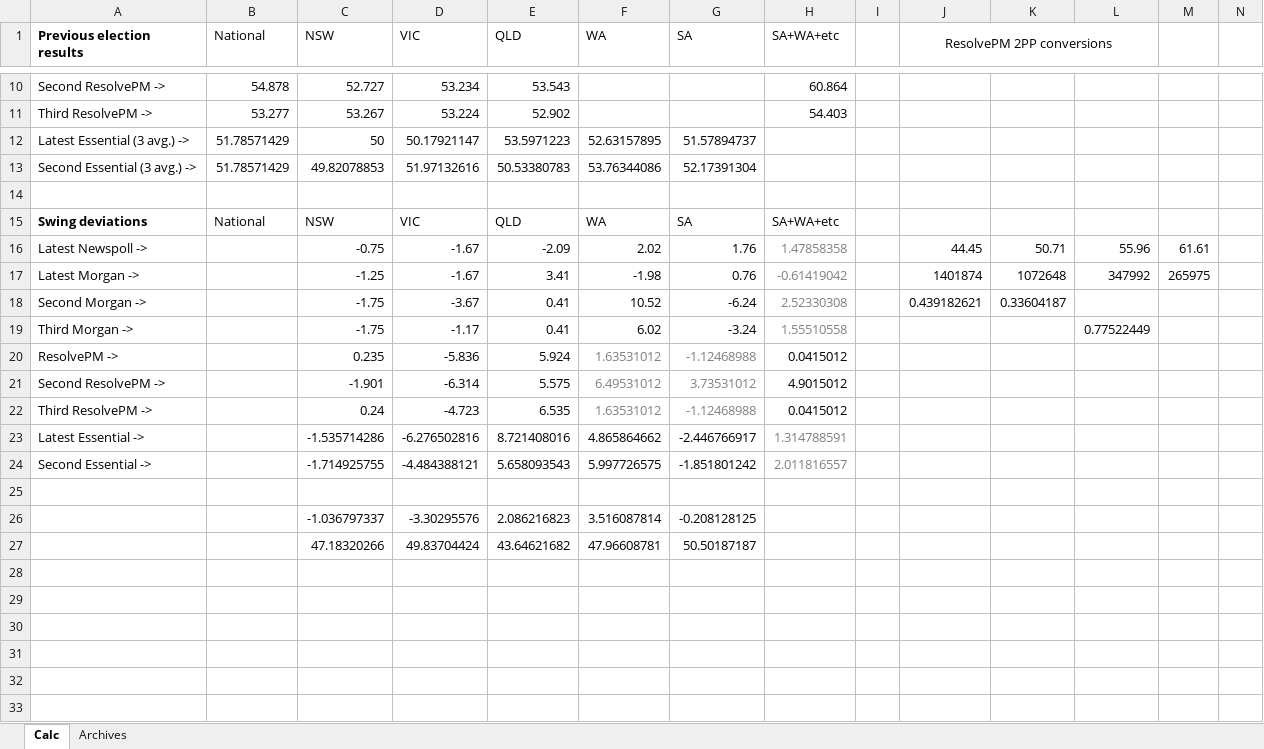
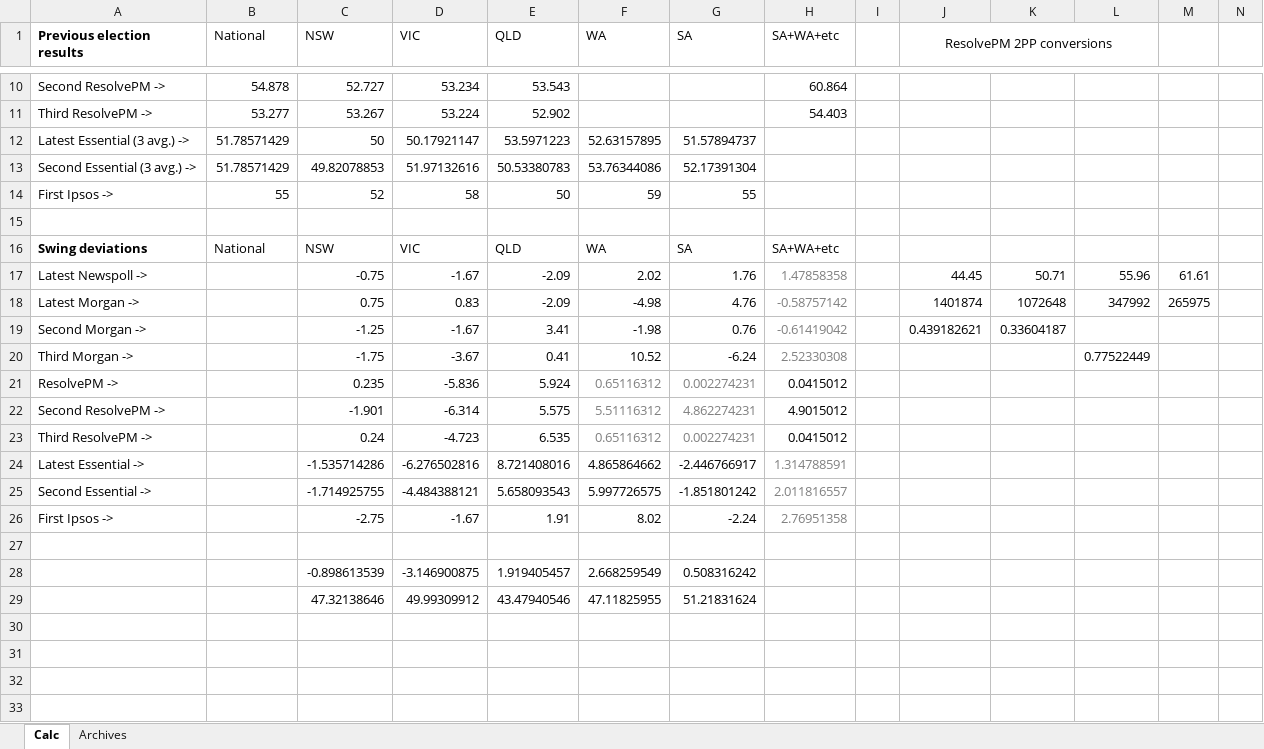
Before and after one commit to d-j-hirst/aus-polling-analyser, an Excel workbook: Temporary Region Swings.xlsx, sheet Calc, drawn as a sheet; only a part is shown, gaps mark what is left out; the shorter side is filled out with more unchanged rows; values as stored, in another font and other column widths than the file's, no borders; removed rows and columns are numbered as before the commit, all else as after; rows hold the shown columns only; the diff covers the shown part only; the diff names each change by its address in the sheet, - before the commit and + after, or states it on an @@ line.

```diff
--- a/Temporary Region Swings.xlsx (sheet Calc)
+++ b/Temporary Region Swings.xlsx (sheet Calc)
+row 14: First Ipsos -> | 55 | 52 | 58 | 50 | 59 | 55
-C18 (NSW): -1.25
+C18 (NSW): 0.75
-D18 (VIC): -1.67
+D18 (VIC): 0.83
-E18 (QLD): 3.41
+E18 (QLD): -2.09
-F18 (WA): -1.98
+F18 (WA): -4.98
-G18 (SA): 0.76
+G18 (SA): 4.76
-H18 (SA+WA+etc): -0.61419042
+H18 (SA+WA+etc): -0.58757142
-C19 (NSW): -1.75
+C19 (NSW): -1.25
-D19 (VIC): -3.67
+D19 (VIC): -1.67
-E19 (QLD): 0.41
+E19 (QLD): 3.41
-F19 (WA): 10.52
+F19 (WA): -1.98
-G19 (SA): -6.24
+G19 (SA): 0.76
-H19 (SA+WA+etc): 2.52330308
+H19 (SA+WA+etc): -0.61419042
-D20 (VIC): -1.17
+D20 (VIC): -3.67
-F20 (WA): 6.02
+F20 (WA): 10.52
-G20 (SA): -3.24
+G20 (SA): -6.24
-H20 (SA+WA+etc): 1.55510558
+H20 (SA+WA+etc): 2.52330308
-F21 (WA): 1.63531012
+F21 (WA): 0.65116312
-G21 (SA): -1.12468988
+G21 (SA): 0.002274231
-F22 (WA): 6.49531012
+F22 (WA): 5.51116312
-G22 (SA): 3.73531012
+G22 (SA): 4.862274231
-F23 (WA): 1.63531012
+F23 (WA): 0.65116312
-G23 (SA): -1.12468988
+G23 (SA): 0.002274231
+row 26: First Ipsos -> |  | -2.75 | -1.67 | 1.91 | 8.02 | -2.24 | 2.76951358
-row 26:  |  | -1.036797337 | -3.30295576 | 2.086216823 | 3.516087814 | -0.208128125
-row 27:  |  | 47.18320266 | 49.83704424 | 43.64621682 | 47.96608781 | 50.50187187
+row 28:  |  | -0.898613539 | -3.146900875 | 1.919405457 | 2.668259549 | 0.508316242
+row 29:  |  | 47.32138646 | 49.99309912 | 43.47940546 | 47.11825955 | 51.21831624
```
Also changed, not shown: 1 added row, 1 removed row and 7 edited cells elsewhere in this sheet, formulas that keep their value, Ind-major preferencing.xlsx, Poll normaliser.xlsx, 2 other files.
